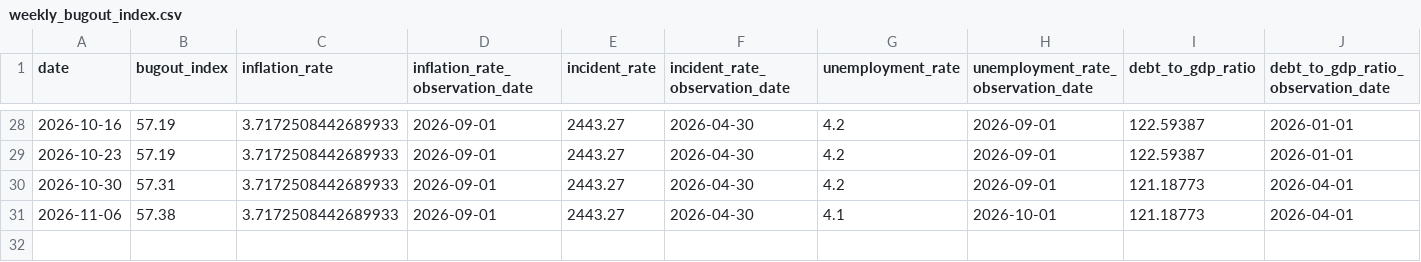
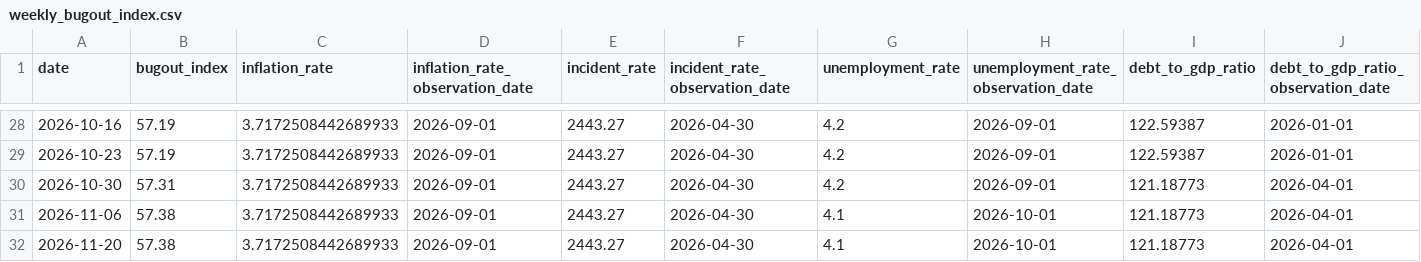
Before and after one commit to adammontville/bugoutindex, a CSV file: runtime/data/weekly_bugout_index.csv, drawn as a sheet; only a part is shown, gaps mark what is left out; rows hold the shown columns only; the diff names each change by its address in the sheet, - before the commit and + after, or states it on an @@ line.

Commit message:
weekly: BugOut Index update for 2026-11-20

```diff
--- a/runtime/data/weekly_bugout_index.csv
+++ b/runtime/data/weekly_bugout_index.csv
+row 32: 2026-11-20 | 57.38 | 3.7172508442689933 | 2026-09-01 | 2443.27 | 2026-04-30 | 4.1 | 2026-10-01 | 121.18773 | 2026-04-01
```
Also changed, not shown: runtime/data/gallup_confidence_shadow_history.csv, runtime/data/labor_shadow_history.csv, 13 other files.
